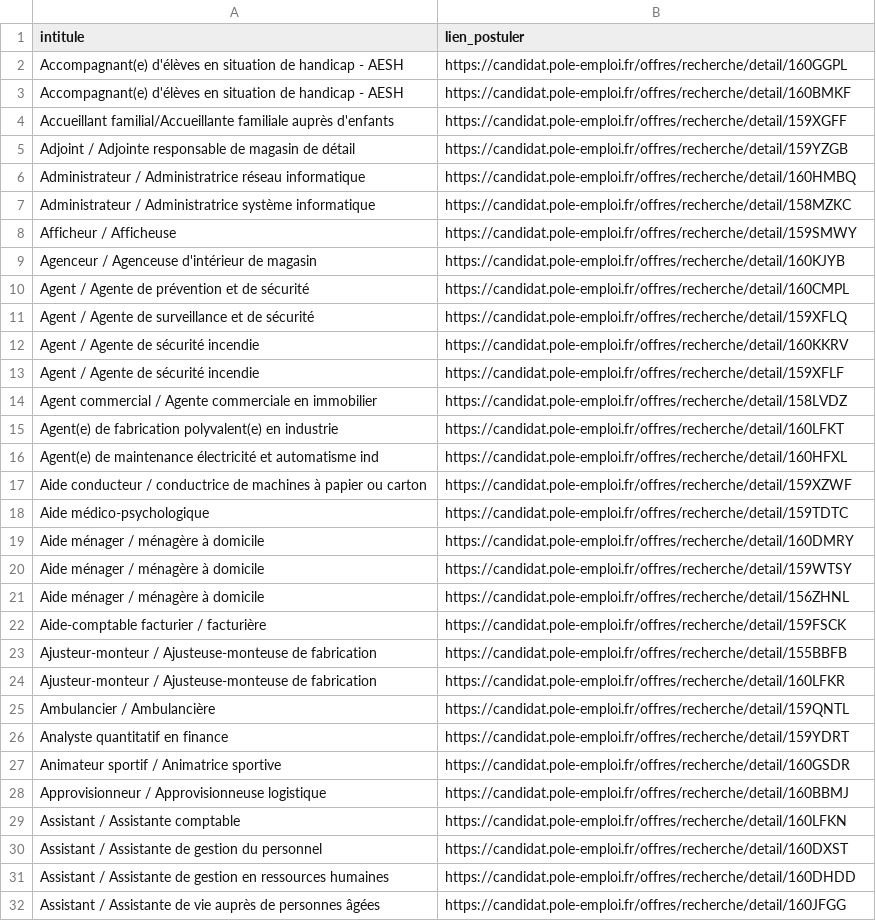
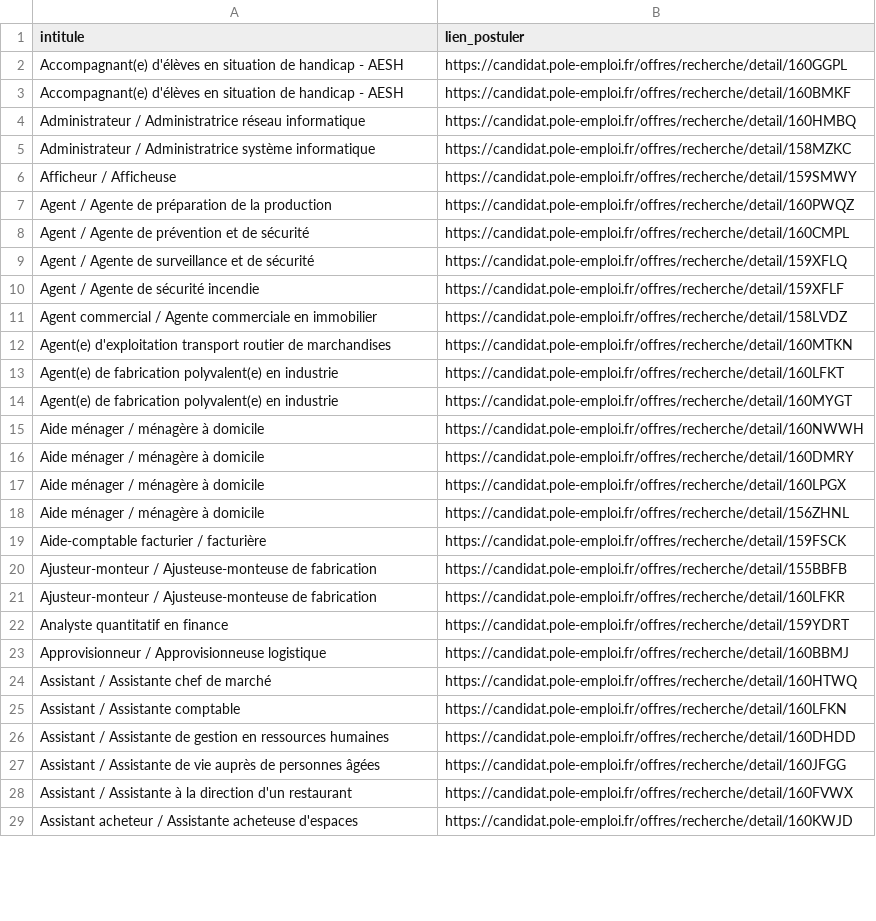
Before and after one commit to libkhadir/stats-tension-emploi-france, a CSV file: export.csv, drawn as a sheet; only a part is shown; the shorter side is filled out with more unchanged rows; the diff covers the shown part only.

Commit message:
feat: add results

```diff
--- a/export.csv
+++ b/export.csv
@@ -3,4 +3,2 @@ Accompagnant(e) d'élèves en situation de handicap - AESH,https://candidat.pole
 Accompagnant(e) d'élèves en situation de handicap - AESH,https://candidat.pole-emploi.fr/offres/recherche/detail/160BMKF
-Accueillant familial/Accueillante familiale auprès d'enfants,https://candidat.pole-emploi.fr/offres/recherche/detail/159XGFF
-Adjoint / Adjointe responsable de magasin de détail,https://candidat.pole-emploi.fr/offres/recherche/detail/159YZGB
 Administrateur / Administratrice réseau informatique,https://candidat.pole-emploi.fr/offres/recherche/detail/160HMBQ
@@ -8,14 +6,13 @@ Administrateur / Administratrice système informatique,https://candidat.pole-emp
 Afficheur / Afficheuse,https://candidat.pole-emploi.fr/offres/recherche/detail/159SMWY
-Agenceur / Agenceuse d'intérieur de magasin,https://candidat.pole-emploi.fr/offres/recherche/detail/160KJYB
+Agent / Agente de préparation de la production,https://candidat.pole-emploi.fr/offres/recherche/detail/160PWQZ
 Agent / Agente de prévention et de sécurité,https://candidat.pole-emploi.fr/offres/recherche/detail/160CMPL
 Agent / Agente de surveillance et de sécurité,https://candidat.pole-emploi.fr/offres/recherche/detail/159XFLQ
-Agent / Agente de sécurité incendie,https://candidat.pole-emploi.fr/offres/recherche/detail/160KKRV
 Agent / Agente de sécurité incendie,https://candidat.pole-emploi.fr/offres/recherche/detail/159XFLF
 Agent commercial / Agente commerciale en immobilier,https://candidat.pole-emploi.fr/offres/recherche/detail/158LVDZ
+Agent(e) d'exploitation transport routier de marchandises,https://candidat.pole-emploi.fr/offres/recherche/detail/160MTKN
 Agent(e) de fabrication polyvalent(e) en industrie,https://candidat.pole-emploi.fr/offres/recherche/detail/160LFKT
-Agent(e) de maintenance électricité et automatisme ind,https://candidat.pole-emploi.fr/offres/recherche/detail/160HFXL
-Aide conducteur / conductrice de machines à papier ou carton,https://candidat.pole-emploi.fr/offres/recherche/detail/159XZWF
-Aide médico-psychologique,https://candidat.pole-emploi.fr/offres/recherche/detail/159TDTC
+Agent(e) de fabrication polyvalent(e) en industrie,https://candidat.pole-emploi.fr/offres/recherche/detail/160MYGT
+Aide ménager / ménagère à domicile,https://candidat.pole-emploi.fr/offres/recherche/detail/160NWWH
 Aide ménager / ménagère à domicile,https://candidat.pole-emploi.fr/offres/recherche/detail/160DMRY
-Aide ménager / ménagère à domicile,https://candidat.pole-emploi.fr/offres/recherche/detail/159WTSY
+Aide ménager / ménagère à domicile,https://candidat.pole-emploi.fr/offres/recherche/detail/160LPGX
 Aide ménager / ménagère à domicile,https://candidat.pole-emploi.fr/offres/recherche/detail/156ZHNL
@@ -24,8 +21,6 @@ Ajusteur-monteur / Ajusteuse-monteuse de fabrication,https://candidat.pole-emplo
 Ajusteur-monteur / Ajusteuse-monteuse de fabrication,https://candidat.pole-emploi.fr/offres/recherche/detail/160LFKR
-Ambulancier / Ambulancière,https://candidat.pole-emploi.fr/offres/recherche/detail/159QNTL
 Analyste quantitatif en finance,https://candidat.pole-emploi.fr/offres/recherche/detail/159YDRT
-Animateur sportif / Animatrice sportive,https://candidat.pole-emploi.fr/offres/recherche/detail/160GSDR
 Approvisionneur / Approvisionneuse logistique,https://candidat.pole-emploi.fr/offres/recherche/detail/160BBMJ
+Assistant / Assistante chef de marché,https://candidat.pole-emploi.fr/offres/recherche/detail/160HTWQ
 Assistant / Assistante comptable,https://candidat.pole-emploi.fr/offres/recherche/detail/160LFKN
-Assistant / Assistante de gestion du personnel,https://candidat.pole-emploi.fr/offres/recherche/detail/160DXST
 Assistant / Assistante de gestion en ressources humaines,https://candidat.pole-emploi.fr/offres/recherche/detail/160DHDD
```
Also changed, not shown: 40 added rows, 34 removed rows and 5 edited cells elsewhere in this file.
